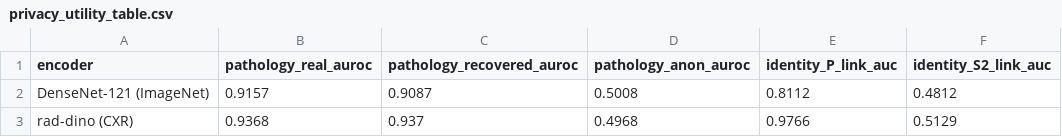
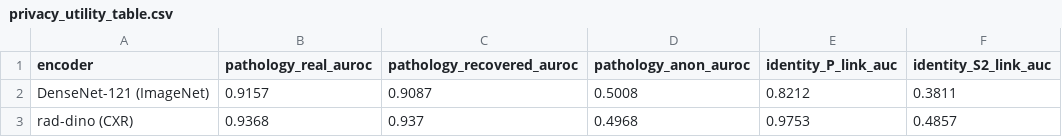
Before and after one commit to RecorderZero/x-ray_sec, a CSV file: paper_assets/classification_utility/privacy_utility_table.csv, drawn as a sheet.

```diff
--- a/paper_assets/classification_utility/privacy_utility_table.csv
+++ b/paper_assets/classification_utility/privacy_utility_table.csv
@@ -1,3 +1,3 @@
 encoder,pathology_real_auroc,pathology_recovered_auroc,pathology_anon_auroc,identity_P_link_auc,identity_S2_link_auc
-DenseNet-121 (ImageNet),0.9157,0.9087,0.5008,0.8112,0.4812
-rad-dino (CXR),0.9368,0.937,0.4968,0.9766,0.5129
+DenseNet-121 (ImageNet),0.9157,0.9087,0.5008,0.8212,0.3811
+rad-dino (CXR),0.9368,0.937,0.4968,0.9753,0.4857
```
Also changed, not shown: 3 other files.
